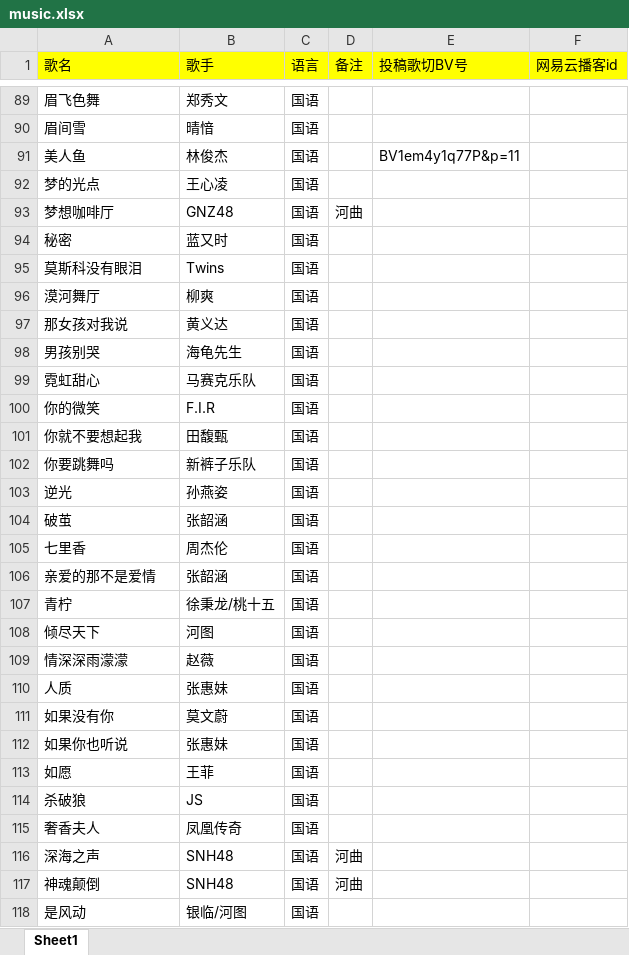
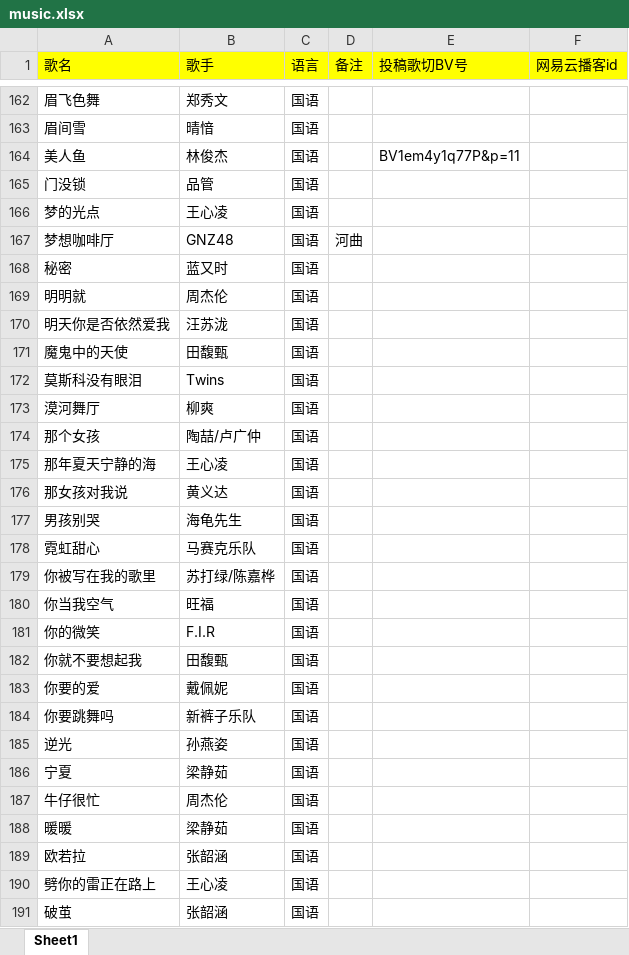
Before and after one commit to Rndlab/vup-song-list-main, an Excel workbook: scripts/music.xlsx, sheet Sheet1, drawn as a sheet; only a part is shown, gaps mark what is left out; the shorter side is filled out with more unchanged rows; values as stored, in another font and other column widths than the file's, no borders; the diff covers the shown part only; the diff names each change by its address in the sheet, - before the commit and + after, or states it on an @@ line.

```diff
--- a/scripts/music.xlsx (sheet Sheet1)
+++ b/scripts/music.xlsx (sheet Sheet1)
+row 165: 门没锁 | 品管 | 国语
+row 169: 明明就 | 周杰伦 | 国语
+row 170: 明天你是否依然爱我 | 汪苏泷 | 国语
+row 171: 魔鬼中的天使 | 田馥甄 | 国语
+row 174: 那个女孩 | 陶喆/卢广仲 | 国语
+row 175: 那年夏天宁静的海 | 王心凌 | 国语
+row 179: 你被写在我的歌里 | 苏打绿/陈嘉桦 | 国语
+row 180: 你当我空气 | 旺福 | 国语
+row 183: 你要的爱 | 戴佩妮 | 国语
+row 186: 宁夏 | 梁静茹 | 国语
+row 187: 牛仔很忙 | 周杰伦 | 国语
+row 188: 暖暖 | 梁静茹 | 国语
+row 189: 欧若拉 | 张韶涵 | 国语
+row 190: 劈你的雷正在路上 | 王心凌 | 国语
```
Also changed, not shown: 148 added rows and 1 edited cell elsewhere in this sheet, 1 other file.
